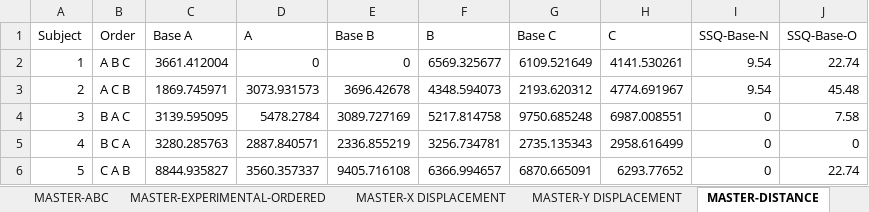
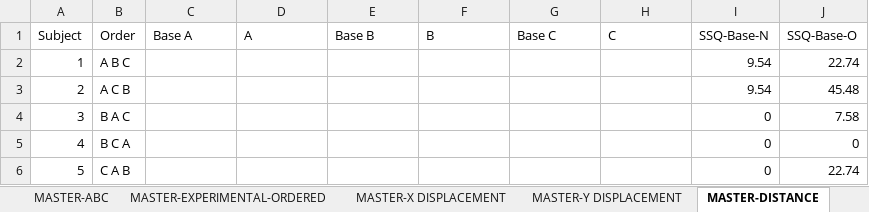
Before and after one commit to CamMerrill/LocomotionExperiment, an Excel workbook: LOCOMOTION-MASTER-CM.xlsx, sheet MASTER-DISTANCE, drawn as a sheet; only a part is shown; values as stored, in another font and other column widths than the file's, no borders; the diff covers the shown part only; the diff names each change by its address in the sheet, - before the commit and + after, or states it on an @@ line.

Commit message:
euclidean distance WIP

```diff
--- a/LOCOMOTION-MASTER-CM.xlsx (sheet MASTER-DISTANCE)
+++ b/LOCOMOTION-MASTER-CM.xlsx (sheet MASTER-DISTANCE)
-C2 (Base A): 3661.412004
+C2 (Base A): (empty)
-D2 (A): 0
+D2 (A): (empty)
-E2 (Base B): 0
+E2 (Base B): (empty)
-F2 (B): 6569.325677
+F2 (B): (empty)
-G2 (Base C): 6109.521649
+G2 (Base C): (empty)
-H2 (C): 4141.530261
+H2 (C): (empty)
-C3 (Base A): 1869.745971
+C3 (Base A): (empty)
-D3 (A): 3073.931573
+D3 (A): (empty)
-E3 (Base B): 3696.42678
+E3 (Base B): (empty)
-F3 (B): 4348.594073
+F3 (B): (empty)
-G3 (Base C): 2193.620312
+G3 (Base C): (empty)
-H3 (C): 4774.691967
+H3 (C): (empty)
-C4 (Base A): 3139.595095
+C4 (Base A): (empty)
-D4 (A): 5478.2784
+D4 (A): (empty)
-E4 (Base B): 3089.727169
+E4 (Base B): (empty)
-F4 (B): 5217.814758
+F4 (B): (empty)
-G4 (Base C): 9750.685248
+G4 (Base C): (empty)
-H4 (C): 6987.008551
+H4 (C): (empty)
-C5 (Base A): 3280.285763
+C5 (Base A): (empty)
-D5 (A): 2887.840571
+D5 (A): (empty)
-E5 (Base B): 2336.855219
+E5 (Base B): (empty)
-F5 (B): 3256.734781
+F5 (B): (empty)
-G5 (Base C): 2735.135343
+G5 (Base C): (empty)
-H5 (C): 2958.616499
+H5 (C): (empty)
-C6 (Base A): 8844.935827
+C6 (Base A): (empty)
-D6 (A): 3560.357337
+D6 (A): (empty)
-E6 (Base B): 9405.716108
+E6 (Base B): (empty)
-F6 (B): 6366.994657
+F6 (B): (empty)
-G6 (Base C): 6870.665091
+G6 (Base C): (empty)
-H6 (C): 6293.77652
+H6 (C): (empty)
```
Also changed, not shown: 126 edited cells elsewhere in this sheet, sheet POSTURAL SWAY DATA, 2 other files.
